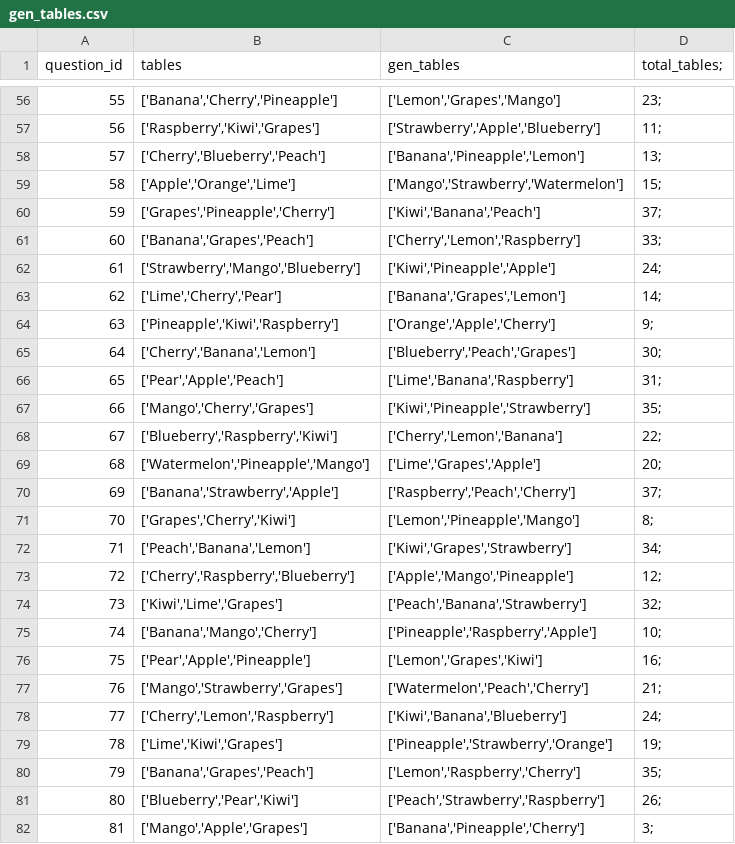
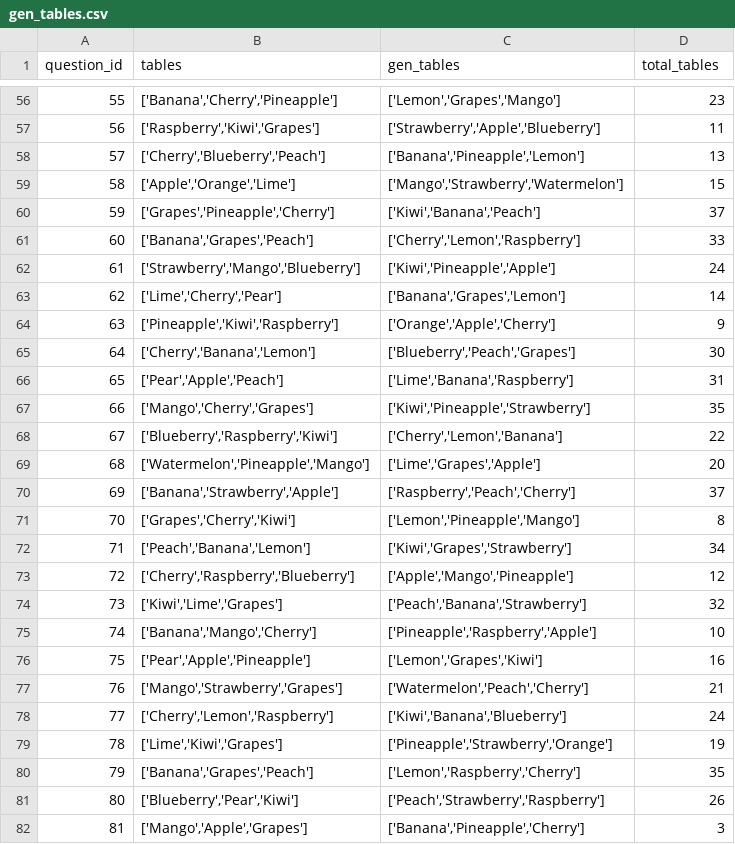
Before and after one commit to shaiv-syg/Few-shot-NL2SQL-with-prompting, a CSV file: gen_tables.csv, drawn as a sheet; only a part is shown, gaps mark what is left out; the diff covers the shown part only.

```diff
--- a/gen_tables.csv
+++ b/gen_tables.csv
@@ -1 +1 @@
-question_id, tables, gen_tables, total_tables;
+question_id,tables,gen_tables,total_tables
@@ -56,27 +56,27 @@ question_id, tables, gen_tables, total_tables;
-55,"['Banana','Cherry','Pineapple']","['Lemon','Grapes','Mango']",23;
-56,"['Raspberry','Kiwi','Grapes']","['Strawberry','Apple','Blueberry']",11;
-57,"['Cherry','Blueberry','Peach']","['Banana','Pineapple','Lemon']",13;
-58,"['Apple','Orange','Lime']","['Mango','Strawberry','Watermelon']",15;
-59,"['Grapes','Pineapple','Cherry']","['Kiwi','Banana','Peach']",37;
-60,"['Banana','Grapes','Peach']","['Cherry','Lemon','Raspberry']",33;
-61,"['Strawberry','Mango','Blueberry']","['Kiwi','Pineapple','Apple']",24;
-62,"['Lime','Cherry','Pear']","['Banana','Grapes','Lemon']",14;
-63,"['Pineapple','Kiwi','Raspberry']","['Orange','Apple','Cherry']",9;
-64,"['Cherry','Banana','Lemon']","['Blueberry','Peach','Grapes']",30;
-65,"['Pear','Apple','Peach']","['Lime','Banana','Raspberry']",31;
-66,"['Mango','Cherry','Grapes']","['Kiwi','Pineapple','Strawberry']",35;
-67,"['Blueberry','Raspberry','Kiwi']","['Cherry','Lemon','Banana']",22;
-68,"['Watermelon','Pineapple','Mango']","['Lime','Grapes','Apple']",20;
-69,"['Banana','Strawberry','Apple']","['Raspberry','Peach','Cherry']",37;
-70,"['Grapes','Cherry','Kiwi']","['Lemon','Pineapple','Mango']",8;
-71,"['Peach','Banana','Lemon']","['Kiwi','Grapes','Strawberry']",34;
-72,"['Cherry','Raspberry','Blueberry']","['Apple','Mango','Pineapple']",12;
-73,"['Kiwi','Lime','Grapes']","['Peach','Banana','Strawberry']",32;
-74,"['Banana','Mango','Cherry']","['Pineapple','Raspberry','Apple']",10;
-75,"['Pear','Apple','Pineapple']","['Lemon','Grapes','Kiwi']",16;
-76,"['Mango','Strawberry','Grapes']","['Watermelon','Peach','Cherry']",21;
-77,"['Cherry','Lemon','Raspberry']","['Kiwi','Banana','Blueberry']",24;
-78,"['Lime','Kiwi','Grapes']","['Pineapple','Strawberry','Orange']",19;
-79,"['Banana','Grapes','Peach']","['Lemon','Raspberry','Cherry']",35;
-80,"['Blueberry','Pear','Kiwi']","['Peach','Strawberry','Raspberry']",26;
-81,"['Mango','Apple','Grapes']","['Banana','Pineapple','Cherry']",3;
+55,"['Banana','Cherry','Pineapple']","['Lemon','Grapes','Mango']",23
+56,"['Raspberry','Kiwi','Grapes']","['Strawberry','Apple','Blueberry']",11
+57,"['Cherry','Blueberry','Peach']","['Banana','Pineapple','Lemon']",13
+58,"['Apple','Orange','Lime']","['Mango','Strawberry','Watermelon']",15
+59,"['Grapes','Pineapple','Cherry']","['Kiwi','Banana','Peach']",37
+60,"['Banana','Grapes','Peach']","['Cherry','Lemon','Raspberry']",33
+61,"['Strawberry','Mango','Blueberry']","['Kiwi','Pineapple','Apple']",24
+62,"['Lime','Cherry','Pear']","['Banana','Grapes','Lemon']",14
+63,"['Pineapple','Kiwi','Raspberry']","['Orange','Apple','Cherry']",9
+64,"['Cherry','Banana','Lemon']","['Blueberry','Peach','Grapes']",30
+65,"['Pear','Apple','Peach']","['Lime','Banana','Raspberry']",31
+66,"['Mango','Cherry','Grapes']","['Kiwi','Pineapple','Strawberry']",35
+67,"['Blueberry','Raspberry','Kiwi']","['Cherry','Lemon','Banana']",22
+68,"['Watermelon','Pineapple','Mango']","['Lime','Grapes','Apple']",20
+69,"['Banana','Strawberry','Apple']","['Raspberry','Peach','Cherry']",37
+70,"['Grapes','Cherry','Kiwi']","['Lemon','Pineapple','Mango']",8
+71,"['Peach','Banana','Lemon']","['Kiwi','Grapes','Strawberry']",34
+72,"['Cherry','Raspberry','Blueberry']","['Apple','Mango','Pineapple']",12
+73,"['Kiwi','Lime','Grapes']","['Peach','Banana','Strawberry']",32
+74,"['Banana','Mango','Cherry']","['Pineapple','Raspberry','Apple']",10
+75,"['Pear','Apple','Pineapple']","['Lemon','Grapes','Kiwi']",16
+76,"['Mango','Strawberry','Grapes']","['Watermelon','Peach','Cherry']",21
+77,"['Cherry','Lemon','Raspberry']","['Kiwi','Banana','Blueberry']",24
+78,"['Lime','Kiwi','Grapes']","['Pineapple','Strawberry','Orange']",19
+79,"['Banana','Grapes','Peach']","['Lemon','Raspberry','Cherry']",35
+80,"['Blueberry','Pear','Kiwi']","['Peach','Strawberry','Raspberry']",26
+81,"['Mango','Apple','Grapes']","['Banana','Pineapple','Cherry']",3
```
Also changed, not shown: 75 edited cells elsewhere in this file, 2 other files.
